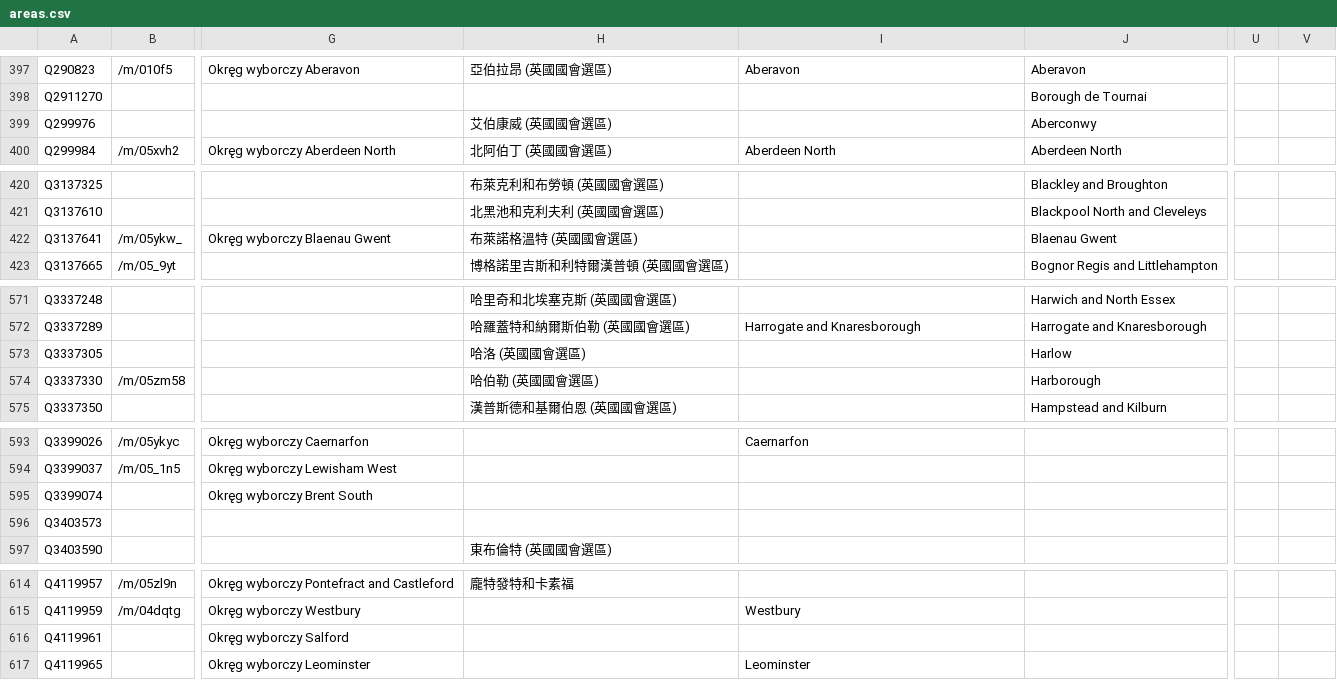
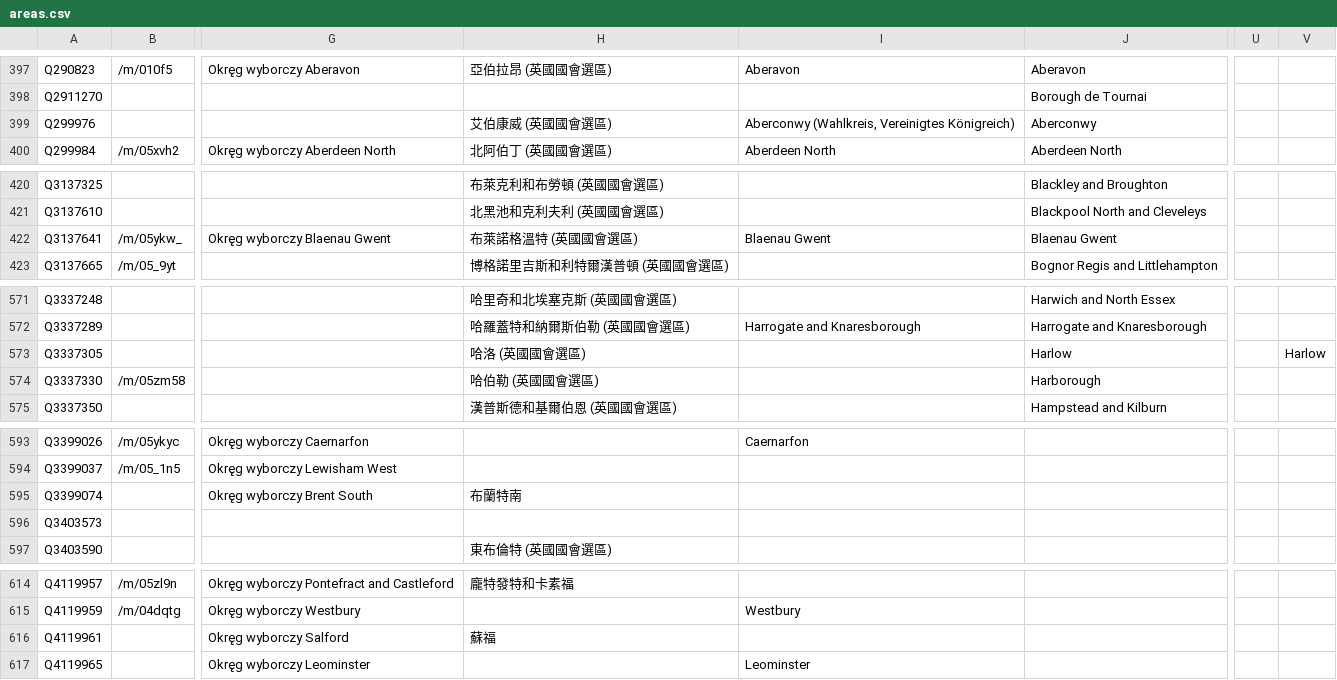
Before and after one commit to loudspeek/representa, a CSV file: data/UK/Commons/sources/morph/areas.csv, drawn as a sheet; only a part is shown, gaps mark what is left out; the diff covers the shown part only; the diff names each change by its address in the sheet, - before the commit and + after, or states it on an @@ line.

```diff
--- a/data/UK/Commons/sources/morph/areas.csv
+++ b/data/UK/Commons/sources/morph/areas.csv
-I399: (empty)
+I399: Aberconwy (Wahlkreis, Vereinigtes Königreich)
-I422: (empty)
+I422: Blaenau Gwent
-V573: (empty)
+V573: Harlow
-H595: (empty)
+H595: 布蘭特南
-H616: (empty)
+H616: 蘇福
```
Also changed, not shown: 20 edited cells elsewhere in this file, data/UK/Commons/sources/morph/parliament.csv, data/UK/Commons/term-56.csv, 14 other files.
